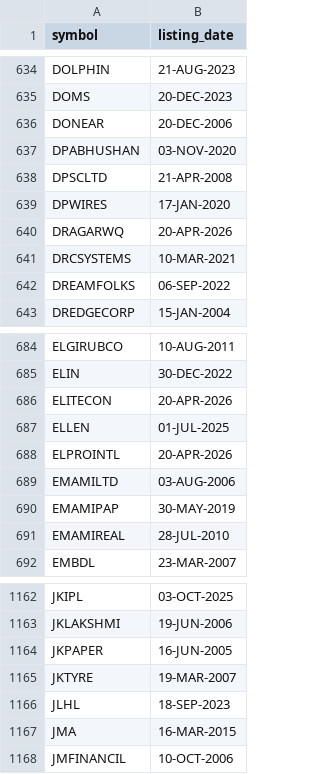
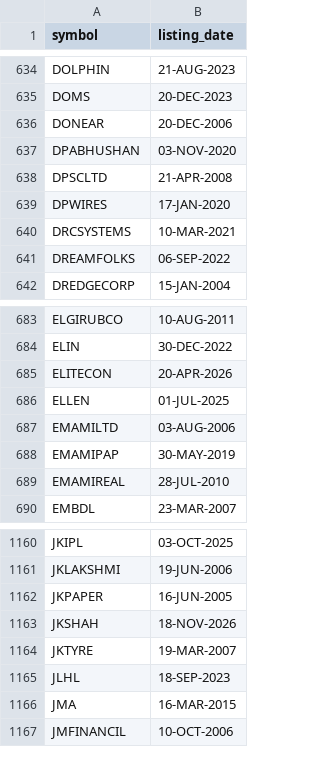
Before and after one commit to gbombx420/strong-sector-finder, a CSV file: listing_dates.csv, drawn as a sheet; only a part is shown, gaps mark what is left out.

Commit message:
EOD data update 2026-11-17

```diff
--- a/listing_dates.csv
+++ b/listing_dates.csv
@@ -639,3 +639,2 @@ DPSCLTD,21-APR-2008
 DPWIRES,17-JAN-2020
-DRAGARWQ,20-APR-2026
 DRCSYSTEMS,10-MAR-2021
@@ -687,3 +686,2 @@ ELITECON,20-APR-2026
 ELLEN,01-JUL-2025
-ELPROINTL,20-APR-2026
 EMAMILTD,03-AUG-2006
@@ -1164,2 +1162,3 @@ JKLAKSHMI,19-JUN-2006
 JKPAPER,16-JUN-2005
+JKSHAH,18-NOV-2026
 JKTYRE,19-MAR-2007
```
Also changed, not shown: 2 other files.
